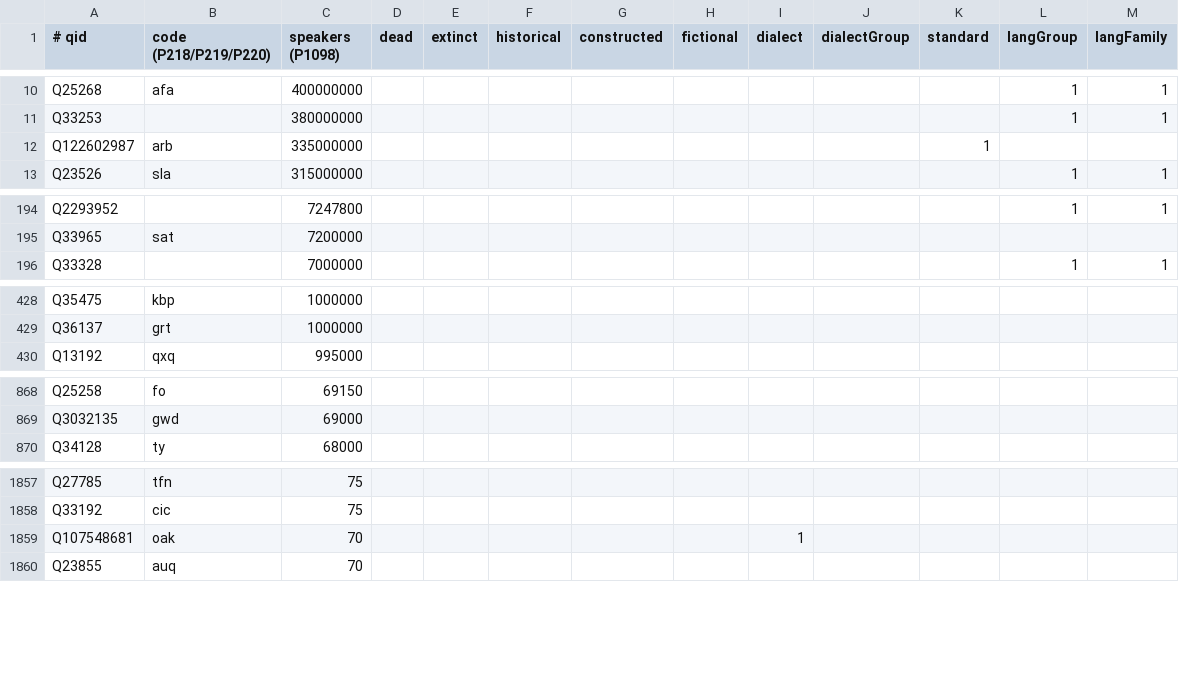
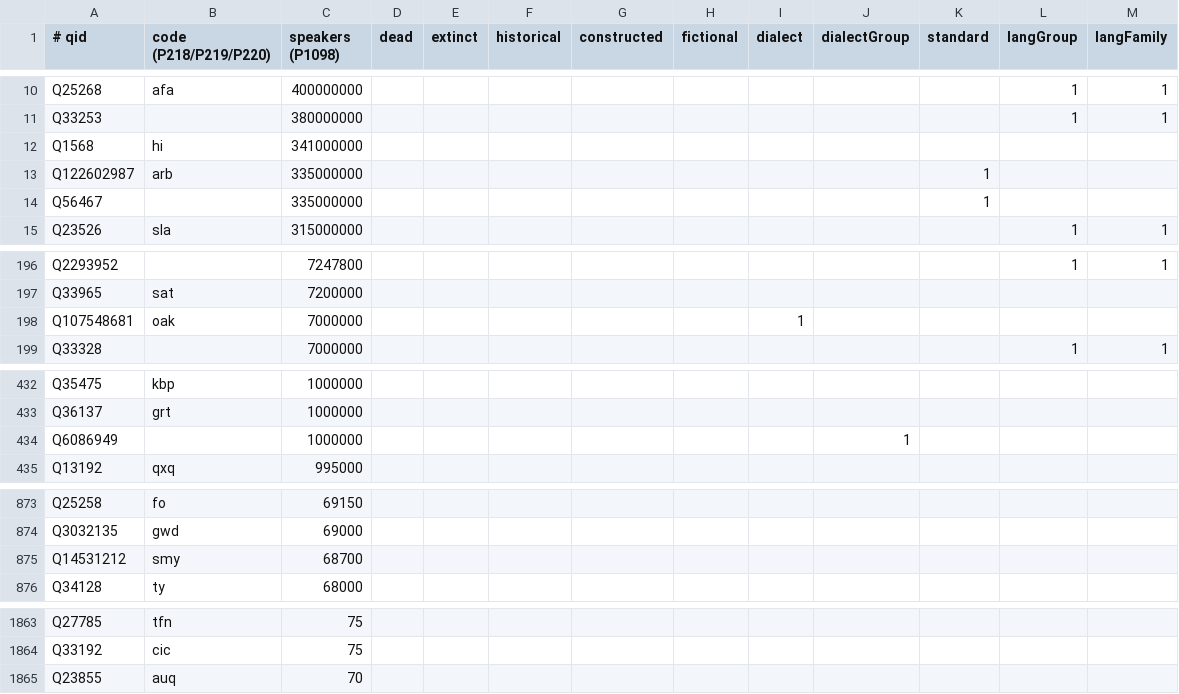
Before and after one commit to Trummler12/custom-wordlists, a TSV file: data-raw/geography/languages/language-structure.tsv, drawn as a sheet; only a part is shown, gaps mark what is left out; removed rows and columns are numbered as before the commit, all else as after; the diff covers the shown part only; the diff names each change by its address in the sheet, - before the commit and + after, or states it on an @@ line.

```diff
--- a/data-raw/geography/languages/language-structure.tsv
+++ b/data-raw/geography/languages/language-structure.tsv
+row 12: Q1568 | hi | 341000000
+row 14: Q56467 |  | 335000000 |  |  |  |  |  |  |  | 1
+row 198: Q107548681 | oak | 7000000 |  |  |  |  |  | 1
+row 434: Q6086949 |  | 1000000 |  |  |  |  |  |  | 1
+row 875: Q14531212 | smy | 68700
-row 1859: Q107548681 | oak | 70 |  |  |  |  |  | 1
```
Also changed, not shown: 4 added rows, 2 removed rows and 4 edited cells elsewhere in this file, 2 other files.
